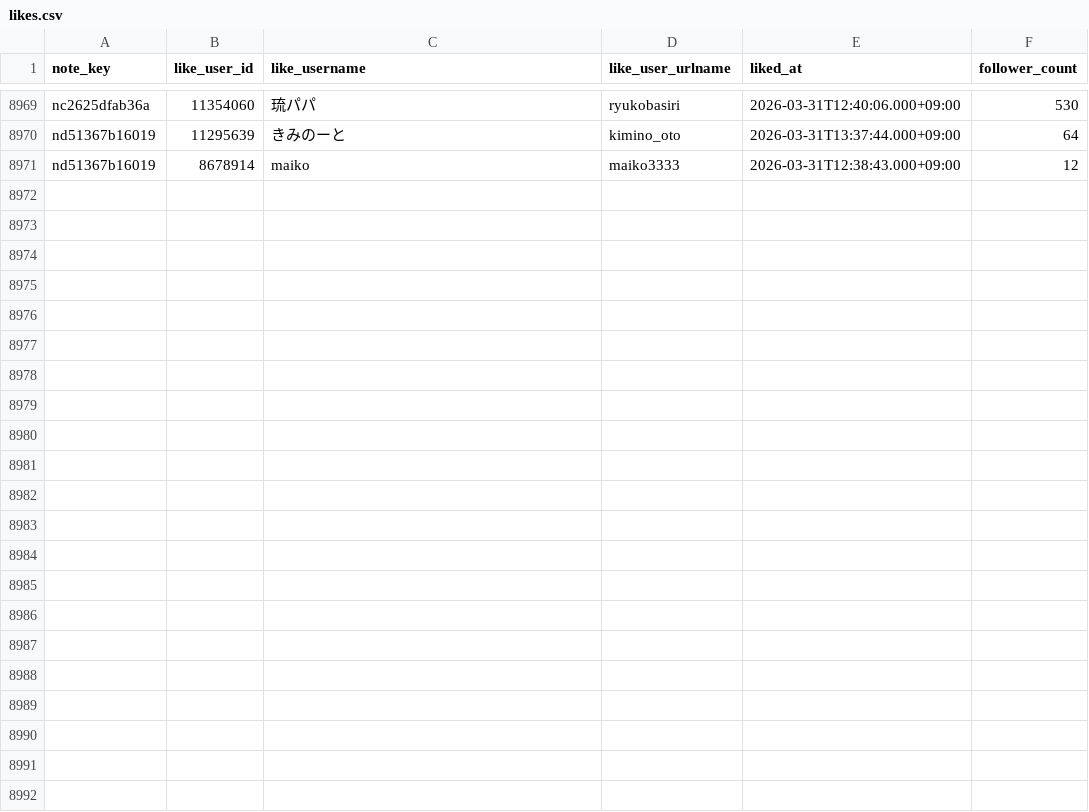
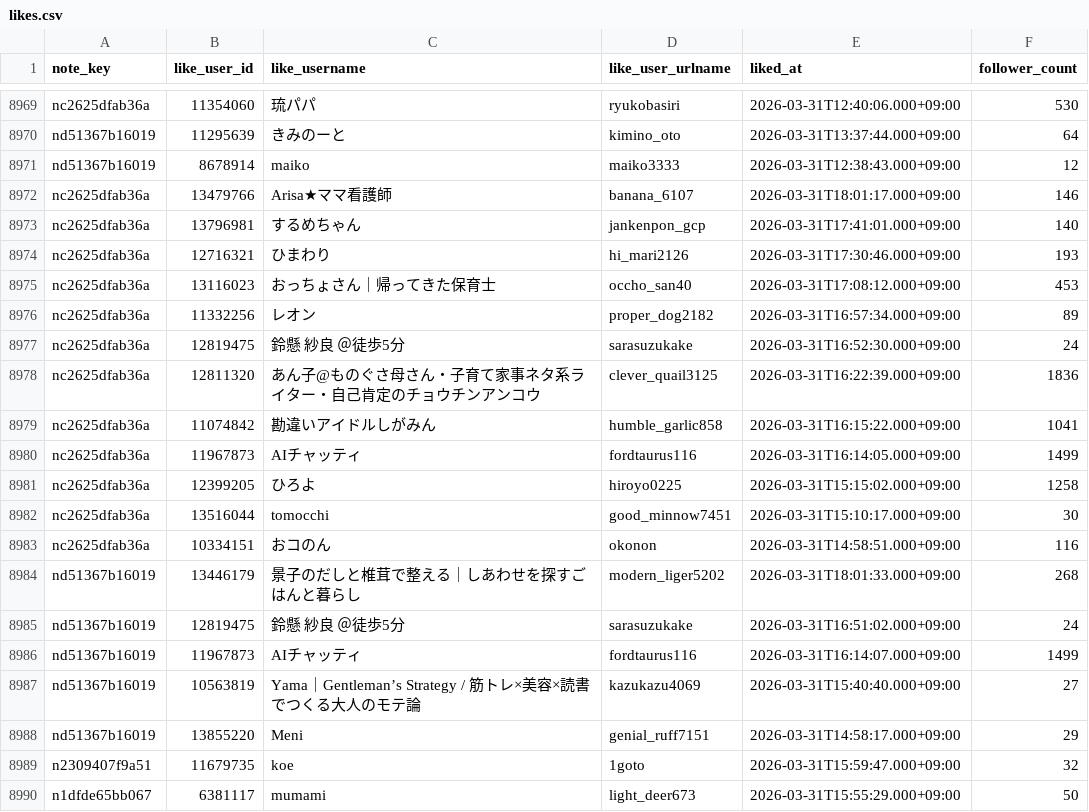
Before and after one commit to hasyamo/note-fan-board, a CSV file: data/relax_r/likes.csv, drawn as a sheet; only a part is shown, gaps mark what is left out.

```diff
--- a/data/relax_r/likes.csv
+++ b/data/relax_r/likes.csv
@@ -8971 +8971,20 @@ nd51367b16019,11295639,きみのーと,kimino_oto,2026-03-31T13:37:44.000+09:00,
 nd51367b16019,8678914,maiko,maiko3333,2026-03-31T12:38:43.000+09:00,12
+nc2625dfab36a,13479766,Arisa★ママ看護師,banana_6107,2026-03-31T18:01:17.000+09:00,146
+nc2625dfab36a,13796981,するめちゃん,jankenpon_gcp,2026-03-31T17:41:01.000+09:00,140
+nc2625dfab36a,12716321,ひまわり,hi_mari2126,2026-03-31T17:30:46.000+09:00,193
+nc2625dfab36a,13116023,おっちょさん｜帰ってきた保育士,occho_san40,2026-03-31T17:08:12.000+09:00,453
+nc2625dfab36a,11332256,レオン,proper_dog2182,2026-03-31T16:57:34.000+09:00,89
+nc2625dfab36a,12819475,鈴懸  紗良 ＠徒歩5分,sarasuzukake,2026-03-31T16:52:30.000+09:00,24
+nc2625dfab36a,12811320,あん子@ものぐさ母さん・子育て家事ネタ系ライター・自己肯定のチョウチンアンコウ,clever_quail3125,2026-03-31T16:22:39.000+09:00,1836
+nc2625dfab36a,11074842,勘違いアイドルしがみん,humble_garlic858,2026-03-31T16:15:22.000+09:00,1041
+nc2625dfab36a,11967873,AIチャッティ,fordtaurus116,2026-03-31T16:14:05.000+09:00,1499
+nc2625dfab36a,12399205,ひろよ,hiroyo0225,2026-03-31T15:15:02.000+09:00,1258
+nc2625dfab36a,13516044,tomocchi,good_minnow7451,2026-03-31T15:10:17.000+09:00,30
+nc2625dfab36a,10334151,おコのん,okonon,2026-03-31T14:58:51.000+09:00,116
+nd51367b16019,13446179,景子のだしと椎茸で整える｜しあわせを探すごはんと暮らし,modern_liger5202,2026-03-31T18:01:33.000+09:00,268
+nd51367b16019,12819475,鈴懸  紗良 ＠徒歩5分,sarasuzukake,2026-03-31T16:51:02.000+09:00,24
+nd51367b16019,11967873,AIチャッティ,fordtaurus116,2026-03-31T16:14:07.000+09:00,1499
+nd51367b16019,10563819,Yama｜Gentleman’s Strategy / 筋トレ×美容×読書でつくる大人のモテ論,kazukazu4069,2026-03-31T15:40:40.000+09:00,27
+nd51367b16019,13855220,Meni,genial_ruff7151,2026-03-31T14:58:17.000+09:00,29
+n2309407f9a51,11679735,koe,1goto,2026-03-31T15:59:47.000+09:00,32
+n1dfde65bb067,6381117,mumami,light_deer673,2026-03-31T15:55:29.000+09:00,50
```
Also changed, not shown: data/crisp_chimp0823/followers.csv, data/crisp_chimp0823/likes.csv, 17 other files.
